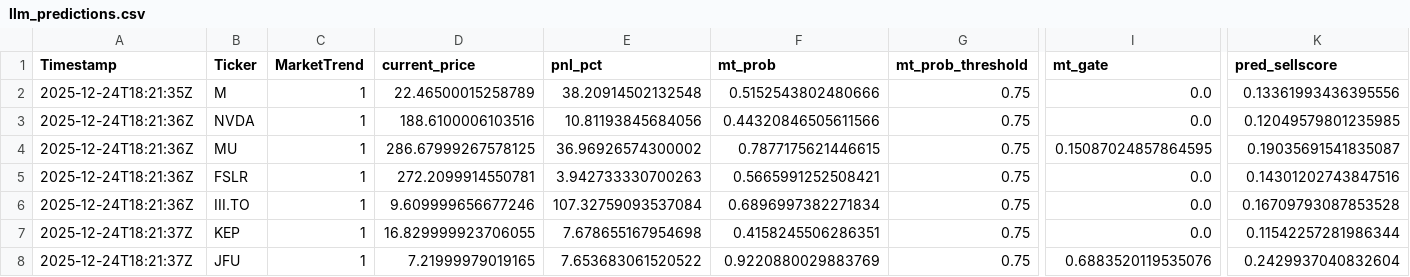
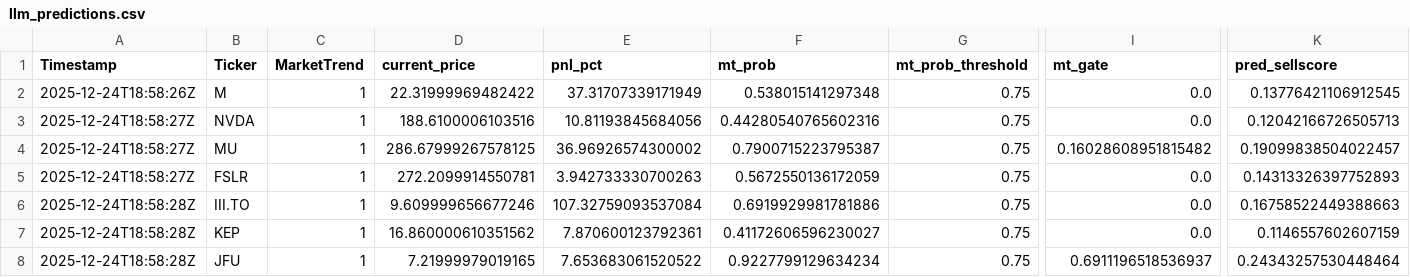
Before and after one commit to andrei1234D/GPT5_SELL, a CSV file: bot/LLM_data/input_llm/llm_predictions.csv, drawn as a sheet; only a part is shown, gaps mark what is left out; the diff names each change by its address in the sheet, - before the commit and + after, or states it on an @@ line.

```diff
--- a/bot/LLM_data/input_llm/llm_predictions.csv
+++ b/bot/LLM_data/input_llm/llm_predictions.csv
-A2 (Timestamp): 2025-12-24T18:21:35Z
+A2 (Timestamp): 2025-12-24T18:58:26Z
-D2 (current_price): 22.46500015258789
+D2 (current_price): 22.31999969482422
-E2 (pnl_pct): 38.20914502132548
+E2 (pnl_pct): 37.31707339171949
-F2 (mt_prob): 0.5152543802480666
+F2 (mt_prob): 0.538015141297348
-K2 (pred_sellscore): 0.13361993436395556
+K2 (pred_sellscore): 0.13776421106912545
-A3:A5 (Timestamp): 2025-12-24T18:21:36Z
+A3:A5 (Timestamp): 2025-12-24T18:58:27Z
-F3 (mt_prob): 0.44320846505611566
+F3 (mt_prob): 0.44280540765602316
-K3 (pred_sellscore): 0.12049579801235985
+K3 (pred_sellscore): 0.12042166726505713
-F4 (mt_prob): 0.7877175621446615
+F4 (mt_prob): 0.7900715223795387
-I4 (mt_gate): 0.15087024857864595
+I4 (mt_gate): 0.16028608951815482
-K4 (pred_sellscore): 0.19035691541835087
+K4 (pred_sellscore): 0.19099838504022457
-F5 (mt_prob): 0.5665991252508421
+F5 (mt_prob): 0.5672550136172059
-K5 (pred_sellscore): 0.14301202743847516
+K5 (pred_sellscore): 0.14313326397752893
-A6 (Timestamp): 2025-12-24T18:21:36Z
+A6 (Timestamp): 2025-12-24T18:58:28Z
-F6 (mt_prob): 0.6896997382271834
+F6 (mt_prob): 0.6919929981781886
-K6 (pred_sellscore): 0.16709793087853528
+K6 (pred_sellscore): 0.16758522449388663
-A7:A8 (Timestamp): 2025-12-24T18:21:37Z
+A7:A8 (Timestamp): 2025-12-24T18:58:28Z
-D7 (current_price): 16.829999923706055
+D7 (current_price): 16.860000610351562
-E7 (pnl_pct): 7.678655167954698
+E7 (pnl_pct): 7.870600123792361
-F7 (mt_prob): 0.4158245506286351
+F7 (mt_prob): 0.41172606596230027
-K7 (pred_sellscore): 0.11542257281986344
+K7 (pred_sellscore): 0.1146557602607159
-F8 (mt_prob): 0.9220880029883769
+F8 (mt_prob): 0.9227799129634234
-I8 (mt_gate): 0.6883520119535076
+I8 (mt_gate): 0.6911196518536937
-K8 (pred_sellscore): 0.2429937040832604
+K8 (pred_sellscore): 0.24343257530448464
```
Also changed, not shown: bot/live_results.csv, 1 other file.
